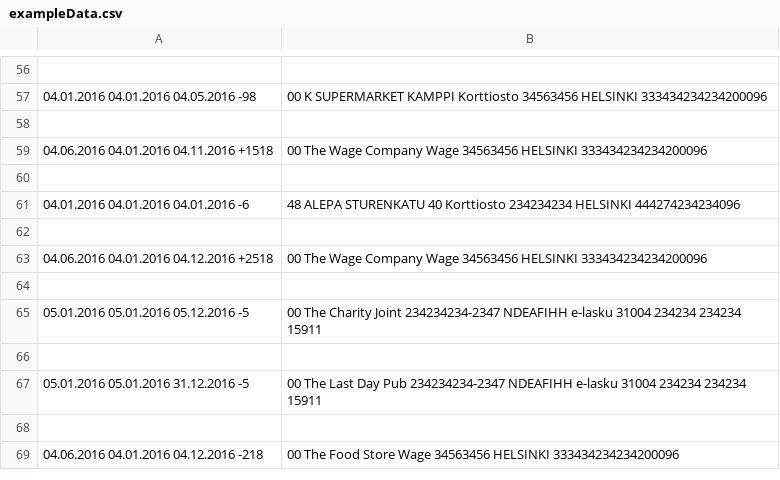
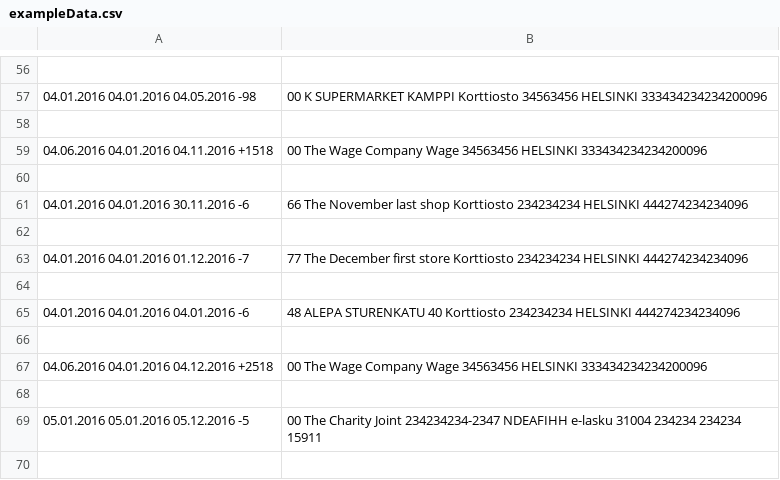
Before and after one commit to ilkkav/money-chart, a CSV file: data/exampleData.csv, drawn as a sheet; only a part is shown, gaps mark what is left out; the shorter side is filled out with more unchanged rows; the diff names each change by its address in the sheet, - before the commit and + after, or states it on an @@ line.

```diff
--- a/data/exampleData.csv
+++ b/data/exampleData.csv
+row 61: 04.01.2016 04.01.2016 30.11.2016 -6 | 66 The November last shop Korttiosto 234234234 HELSINKI 444274234234096
+row 62: (empty)
+row 63: 04.01.2016 04.01.2016 01.12.2016 -7 | 77 The December first store Korttiosto 234234234 HELSINKI 444274234234096
+row 64: (empty)
```
Also changed, not shown: 6 other files.
